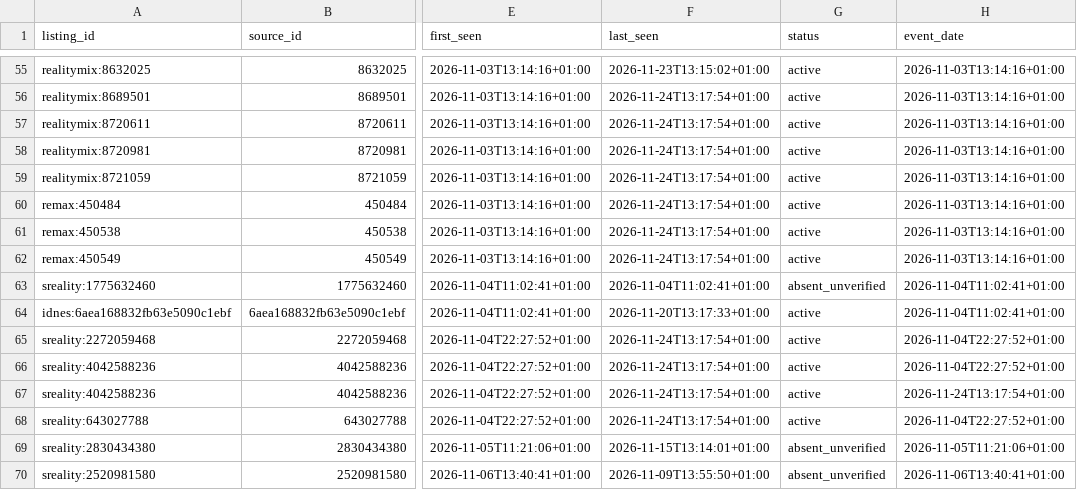
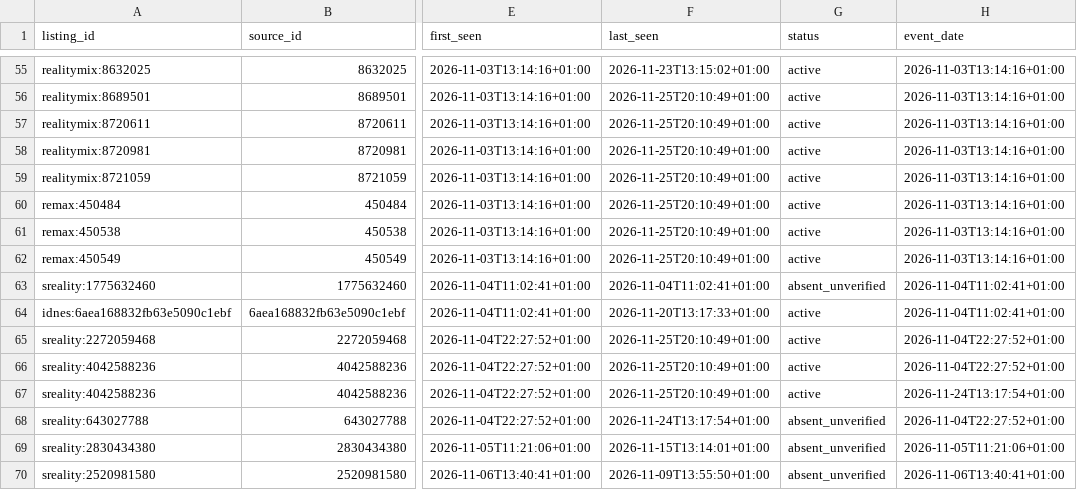
Before and after one commit to TomKxxx/sreality-tracker, a CSV file: data/rent/history.csv, drawn as a sheet; only a part is shown, gaps mark what is left out; the diff covers the shown part only; the diff names each change by its address in the sheet, - before the commit and + after, or states it on an @@ line.

```diff
--- a/data/rent/history.csv
+++ b/data/rent/history.csv
-F56:F62 (last_seen): 2026-11-24T13:17:54+01:00
+F56:F62 (last_seen): 2026-11-25T20:10:49+01:00
-F65:F67 (last_seen): 2026-11-24T13:17:54+01:00
+F65:F67 (last_seen): 2026-11-25T20:10:49+01:00
-G68 (status): active
+G68 (status): absent_unverified
```
Also changed, not shown: 4 added rows and 55 edited cells elsewhere in this file, 32 other files.
